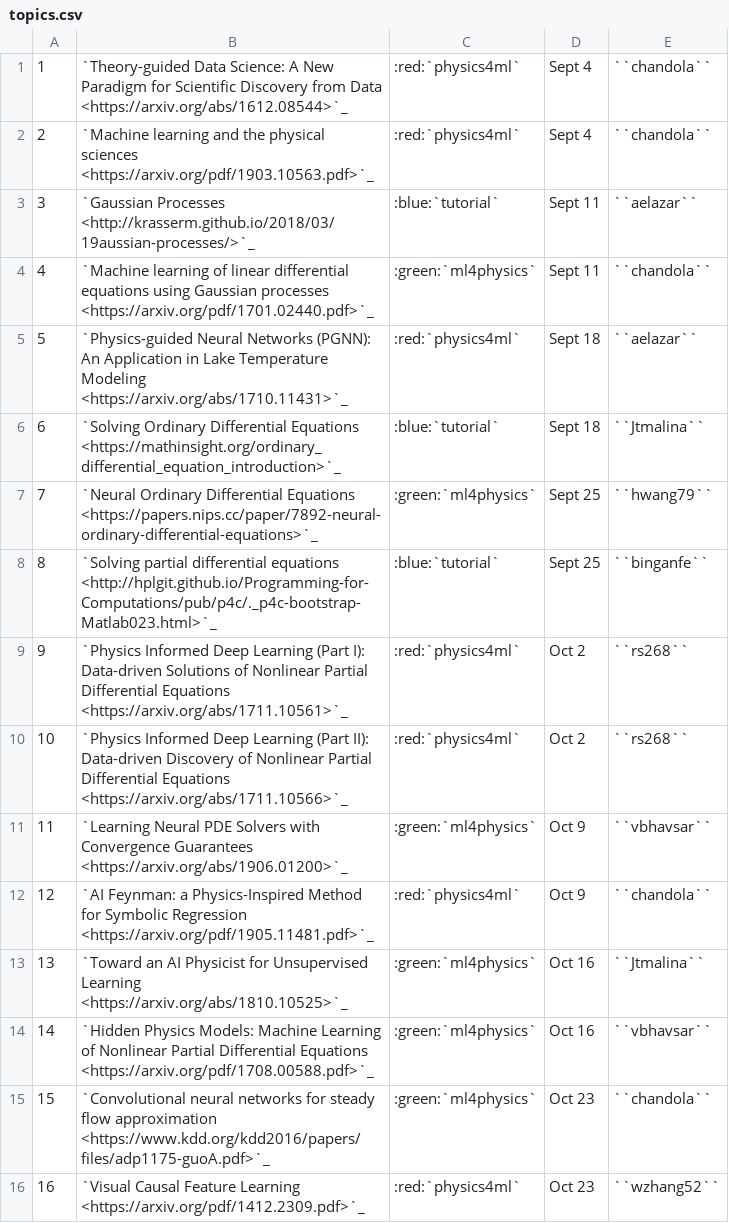
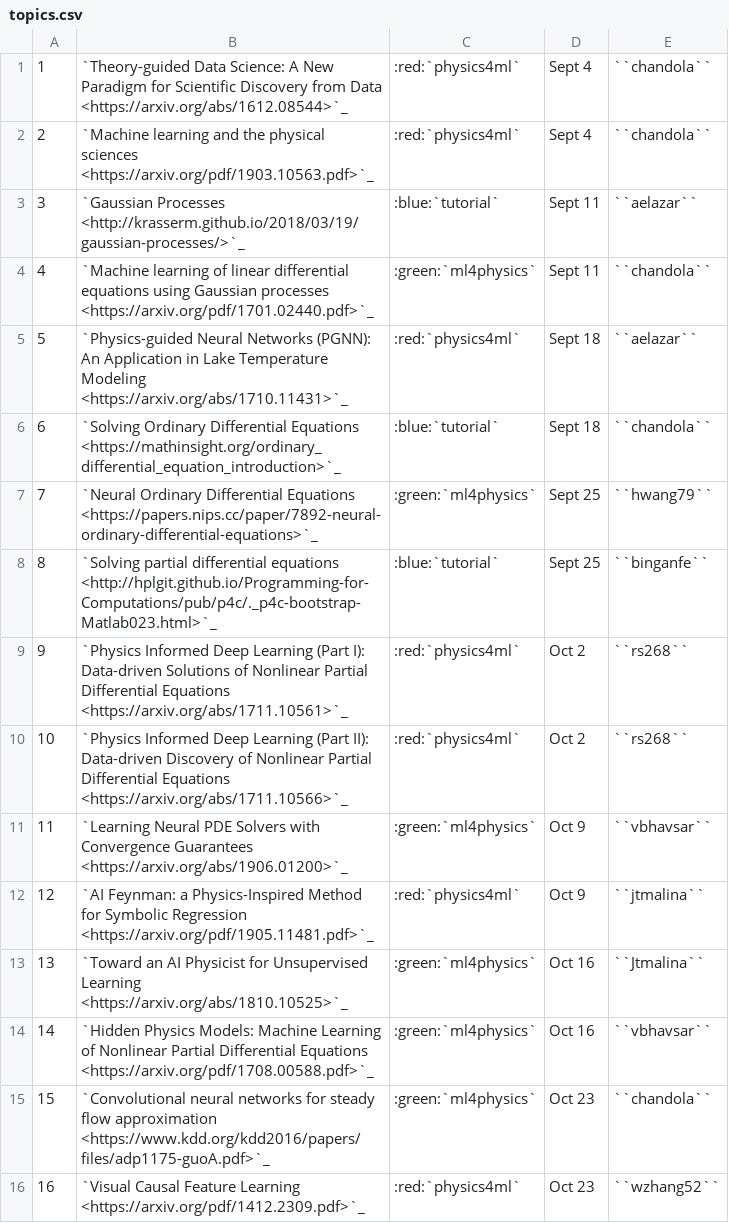
Before and after one commit to ubdsgroup/cse741-ub, a CSV file: source/topics.csv, drawn as a sheet; only a part is shown.

Commit message:
minor changes to the schedule

```diff
--- a/source/topics.csv
+++ b/source/topics.csv
@@ -2,6 +2,6 @@
 2,`Machine learning and the physical sciences <https://arxiv.org/pdf/1903.10563.pdf>`_,:red:`physics4ml`,Sept 4,``chandola``
-3,`Gaussian Processes <http://krasserm.github.io/2018/03/19aussian-processes/>`_,:blue:`tutorial`,Sept 11,``aelazar``
+3,`Gaussian Processes <http://krasserm.github.io/2018/03/19/gaussian-processes/>`_,:blue:`tutorial`,Sept 11,``aelazar``
 4,`Machine learning of linear differential equations using Gaussian processes <https://arxiv.org/pdf/1701.02440.pdf>`_,:green:`ml4physics`,Sept 11,``chandola``
 5,`Physics-guided Neural Networks (PGNN): An Application in Lake Temperature Modeling <https://arxiv.org/abs/1710.11431>`_,:red:`physics4ml`,Sept 18,``aelazar``
-6,`Solving Ordinary Differential Equations <https://mathinsight.org/ordinary_differential_equation_introduction>`_,:blue:`tutorial`,Sept 18,``Jtmalina``
+6,`Solving Ordinary Differential Equations <https://mathinsight.org/ordinary_differential_equation_introduction>`_,:blue:`tutorial`,Sept 18,``chandola``
 7,`Neural Ordinary Differential Equations <https://papers.nips.cc/paper/7892-neural-ordinary-differential-equations>`_,:green:`ml4physics`,Sept 25,``hwang79``
@@ -11,3 +11,3 @@
 11,`Learning Neural PDE Solvers with Convergence Guarantees <https://arxiv.org/abs/1906.01200>`_,:green:`ml4physics`,Oct 9,``vbhavsar``
-12,`AI Feynman: a Physics-Inspired Method for Symbolic Regression <https://arxiv.org/pdf/1905.11481.pdf>`_,:red:`physics4ml`,Oct 9,``chandola``
+12,`AI Feynman: a Physics-Inspired Method for Symbolic Regression <https://arxiv.org/pdf/1905.11481.pdf>`_,:red:`physics4ml`,Oct 9,``jtmalina``
 13,`Toward an AI Physicist for Unsupervised Learning <https://arxiv.org/abs/1810.10525>`_,:green:`ml4physics`,Oct 16,``Jtmalina``
```
